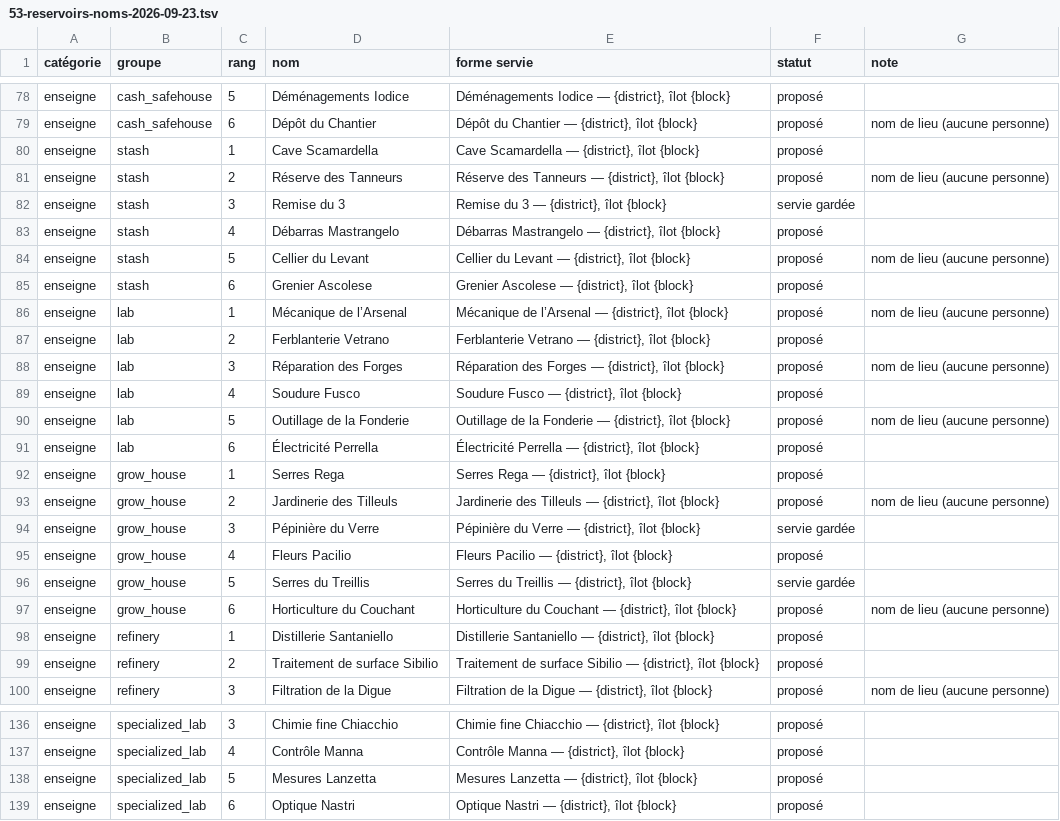
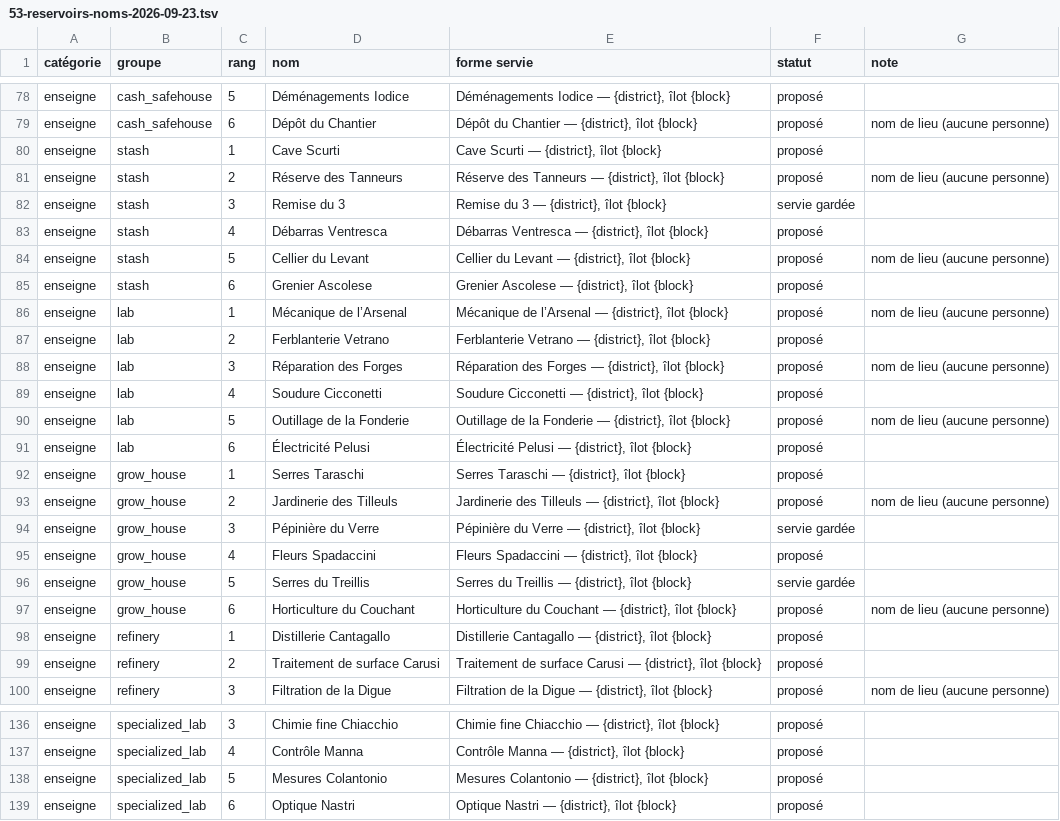
Before and after one commit to azha/mafia-builder-city-clean, a TSV file: Tools/atelier-2026-09-22/53-reservoirs-noms-2026-09-23.tsv, drawn as a sheet; only a part is shown, gaps mark what is left out; the diff covers the shown part only.

```diff
--- a/Tools/atelier-2026-09-22/53-reservoirs-noms-2026-09-23.tsv
+++ b/Tools/atelier-2026-09-22/53-reservoirs-noms-2026-09-23.tsv
@@ -79,6 +79,6 @@ enseigne	cash_safehouse	5	Déménagements Iodice	Déménagements Iodice — {dis
 enseigne	cash_safehouse	6	Dépôt du Chantier	Dépôt du Chantier — {district}, îlot {block}	proposé	nom de lieu (aucune personne)
-enseigne	stash	1	Cave Scamardella	Cave Scamardella — {district}, îlot {block}	proposé	
+enseigne	stash	1	Cave Scurti	Cave Scurti — {district}, îlot {block}	proposé	
 enseigne	stash	2	Réserve des Tanneurs	Réserve des Tanneurs — {district}, îlot {block}	proposé	nom de lieu (aucune personne)
 enseigne	stash	3	Remise du 3	Remise du 3 — {district}, îlot {block}	servie gardée	
-enseigne	stash	4	Débarras Mastrangelo	Débarras Mastrangelo — {district}, îlot {block}	proposé	
+enseigne	stash	4	Débarras Ventresca	Débarras Ventresca — {district}, îlot {block}	proposé	
 enseigne	stash	5	Cellier du Levant	Cellier du Levant — {district}, îlot {block}	proposé	nom de lieu (aucune personne)
@@ -88,13 +88,13 @@ enseigne	lab	2	Ferblanterie Vetrano	Ferblanterie Vetrano — {district}, îlot {
 enseigne	lab	3	Réparation des Forges	Réparation des Forges — {district}, îlot {block}	proposé	nom de lieu (aucune personne)
-enseigne	lab	4	Soudure Fusco	Soudure Fusco — {district}, îlot {block}	proposé	
+enseigne	lab	4	Soudure Cicconetti	Soudure Cicconetti — {district}, îlot {block}	proposé	
 enseigne	lab	5	Outillage de la Fonderie	Outillage de la Fonderie — {district}, îlot {block}	proposé	nom de lieu (aucune personne)
-enseigne	lab	6	Électricité Perrella	Électricité Perrella — {district}, îlot {block}	proposé	
-enseigne	grow_house	1	Serres Rega	Serres Rega — {district}, îlot {block}	proposé	
+enseigne	lab	6	Électricité Pelusi	Électricité Pelusi — {district}, îlot {block}	proposé	
+enseigne	grow_house	1	Serres Taraschi	Serres Taraschi — {district}, îlot {block}	proposé	
 enseigne	grow_house	2	Jardinerie des Tilleuls	Jardinerie des Tilleuls — {district}, îlot {block}	proposé	nom de lieu (aucune personne)
 enseigne	grow_house	3	Pépinière du Verre	Pépinière du Verre — {district}, îlot {block}	servie gardée	
-enseigne	grow_house	4	Fleurs Pacilio	Fleurs Pacilio — {district}, îlot {block}	proposé	
+enseigne	grow_house	4	Fleurs Spadaccini	Fleurs Spadaccini — {district}, îlot {block}	proposé	
 enseigne	grow_house	5	Serres du Treillis	Serres du Treillis — {district}, îlot {block}	servie gardée	
 enseigne	grow_house	6	Horticulture du Couchant	Horticulture du Couchant — {district}, îlot {block}	proposé	nom de lieu (aucune personne)
-enseigne	refinery	1	Distillerie Santaniello	Distillerie Santaniello — {district}, îlot {block}	proposé	
-enseigne	refinery	2	Traitement de surface Sibilio	Traitement de surface Sibilio — {district}, îlot {block}	proposé	
+enseigne	refinery	1	Distillerie Cantagallo	Distillerie Cantagallo — {district}, îlot {block}	proposé	
+enseigne	refinery	2	Traitement de surface Carusi	Traitement de surface Carusi — {district}, îlot {block}	proposé	
 enseigne	refinery	3	Filtration de la Digue	Filtration de la Digue — {district}, îlot {block}	proposé	nom de lieu (aucune personne)
@@ -137,3 +137,3 @@ enseigne	specialized_lab	3	Chimie fine Chiacchio	Chimie fine Chiacchio — {dist
 enseigne	specialized_lab	4	Contrôle Manna	Contrôle Manna — {district}, îlot {block}	proposé	
-enseigne	specialized_lab	5	Mesures Lanzetta	Mesures Lanzetta — {district}, îlot {block}	proposé	
+enseigne	specialized_lab	5	Mesures Colantonio	Mesures Colantonio — {district}, îlot {block}	proposé	
 enseigne	specialized_lab	6	Optique Nastri	Optique Nastri — {district}, îlot {block}	proposé	
```
Also changed, not shown: 62 edited cells elsewhere in this file, 5 other files.
